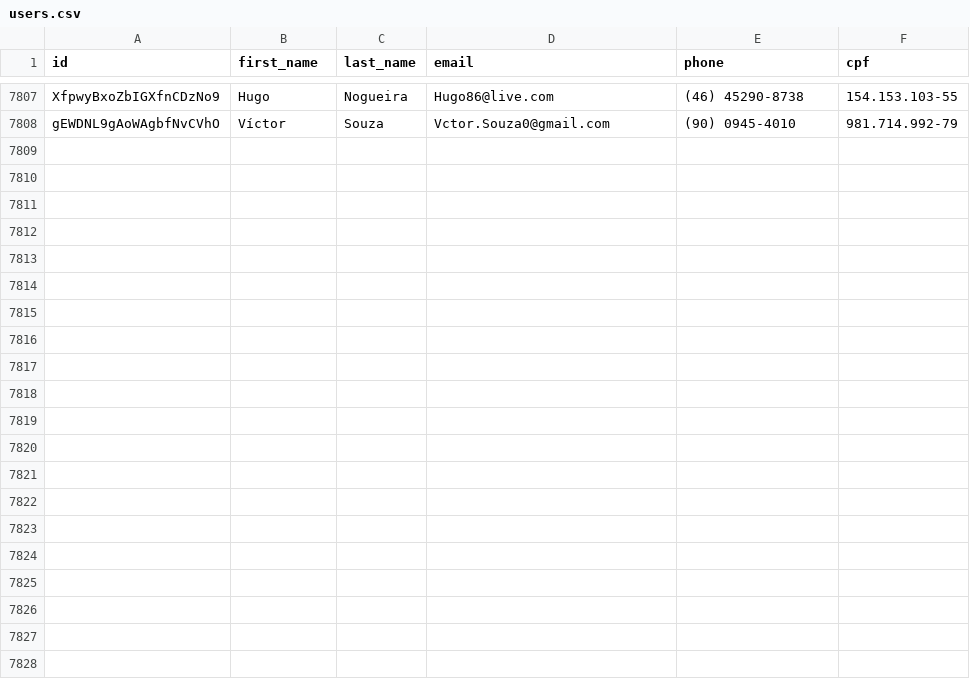
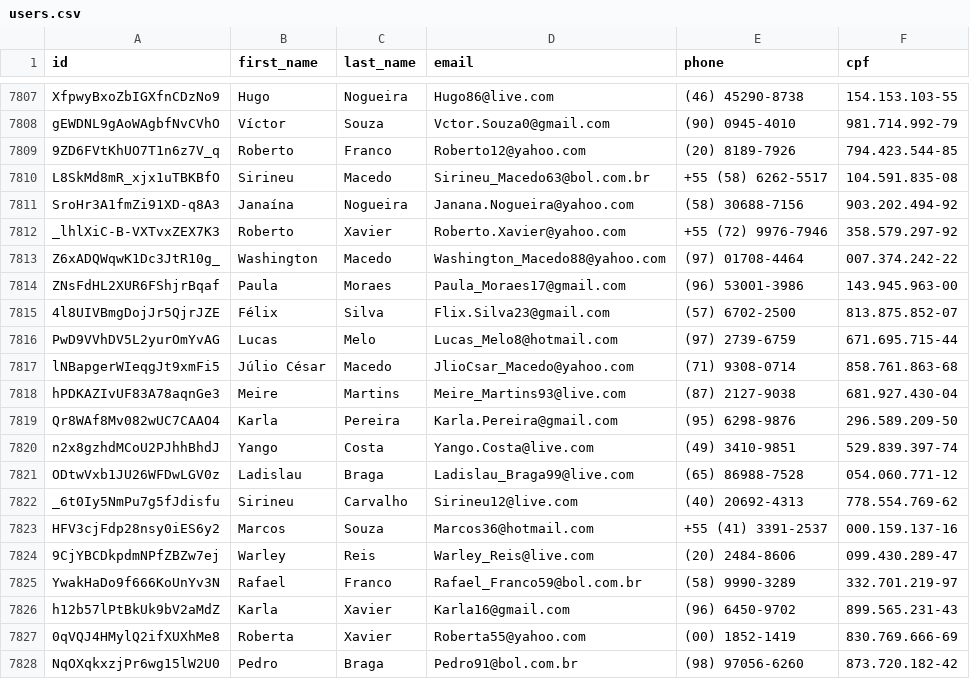
Before and after one commit to Marhc/auto-commit, a CSV file: dataset/users.csv, drawn as a sheet; only a part is shown, gaps mark what is left out.

Commit message:
Scheduled build at Sun Apr 12 2020 18:35:10 GMT+0000 (Coordinated Universal Time)

```diff
--- a/dataset/users.csv
+++ b/dataset/users.csv
@@ -7808 +7808,21 @@ XfpwyBxoZbIGXfnCDzNo9,Hugo,Nogueira,Hugo86@live.com,(46) 45290-8738,154.153.103-
 gEWDNL9gAoWAgbfNvCVhO,Víctor,Souza,Vctor.Souza0@gmail.com,(90) 0945-4010,981.714.992-79
+9ZD6FVtKhUO7T1n6z7V_q,Roberto,Franco,Roberto12@yahoo.com,(20) 8189-7926,794.423.544-85
+L8SkMd8mR_xjx1uTBKBfO,Sirineu,Macedo,Sirineu_Macedo63@bol.com.br,+55 (58) 6262-5517,104.591.835-08
+SroHr3A1fmZi91XD-q8A3,Janaína,Nogueira,Janana.Nogueira@yahoo.com,(58) 30688-7156,903.202.494-92
+_lhlXiC-B-VXTvxZEX7K3,Roberto,Xavier,Roberto.Xavier@yahoo.com,+55 (72) 9976-7946,358.579.297-92
+Z6xADQWqwK1Dc3JtR10g_,Washington,Macedo,Washington_Macedo88@yahoo.com,(97) 01708-4464,007.374.242-22
+ZNsFdHL2XUR6FShjrBqaf,Paula,Moraes,Paula_Moraes17@gmail.com,(96) 53001-3986,143.945.963-00
+4l8UIVBmgDojJr5QjrJZE,Félix,Silva,Flix.Silva23@gmail.com,(57) 6702-2500,813.875.852-07
+PwD9VVhDV5L2yurOmYvAG,Lucas,Melo,Lucas_Melo8@hotmail.com,(97) 2739-6759,671.695.715-44
+lNBapgerWIeqgJt9xmFi5,Júlio César,Macedo,JlioCsar_Macedo@yahoo.com,(71) 9308-0714,858.761.863-68
+hPDKAZIvUF83A78aqnGe3,Meire,Martins,Meire_Martins93@live.com,(87) 2127-9038,681.927.430-04
+Qr8WAf8Mv082wUC7CAAO4,Karla,Pereira,Karla.Pereira@gmail.com,(95) 6298-9876,296.589.209-50
+n2x8gzhdMCoU2PJhhBhdJ,Yango,Costa,Yango.Costa@live.com,(49) 3410-9851,529.839.397-74
+ODtwVxb1JU26WFDwLGV0z,Ladislau,Braga,Ladislau_Braga99@live.com,(65) 86988-7528,054.060.771-12
+_6t0Iy5NmPu7g5fJdisfu,Sirineu,Carvalho,Sirineu12@live.com,(40) 20692-4313,778.554.769-62
+HFV3cjFdp28nsy0iES6y2,Marcos,Souza,Marcos36@hotmail.com,+55 (41) 3391-2537,000.159.137-16
+9CjYBCDkpdmNPfZBZw7ej,Warley,Reis,Warley_Reis@live.com,(20) 2484-8606,099.430.289-47
+YwakHaDo9f666KoUnYv3N,Rafael,Franco,Rafael_Franco59@bol.com.br,(58) 9990-3289,332.701.219-97
+h12b57lPtBkUk9bV2aMdZ,Karla,Xavier,Karla16@gmail.com,(96) 6450-9702,899.565.231-43
+0qVQJ4HMylQ2ifXUXhMe8,Roberta,Xavier,Roberta55@yahoo.com,(00) 1852-1419,830.769.666-69
+NqOXqkxzjPr6wg15lW2U0,Pedro,Braga,Pedro91@bol.com.br,(98) 97056-6260,873.720.182-42
```
